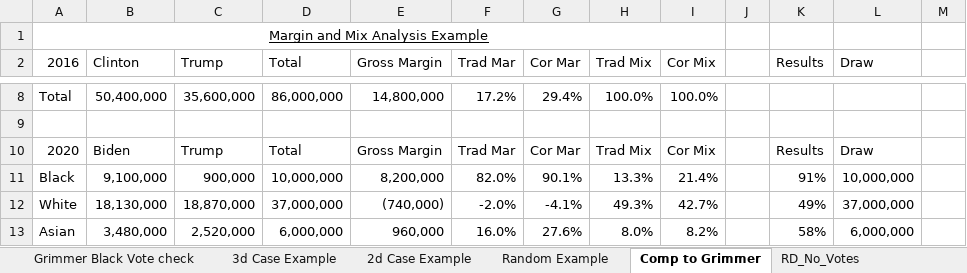
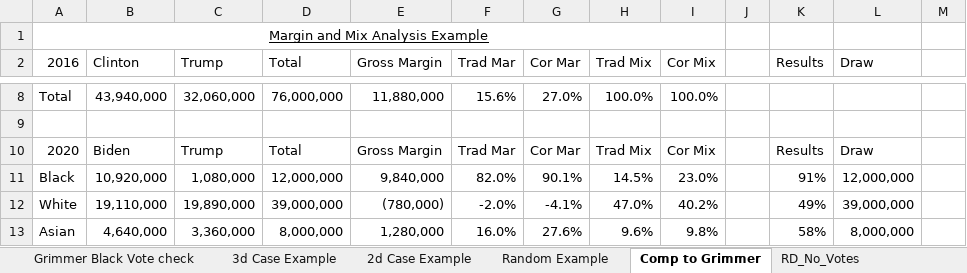
Before and after one commit to dmoratz/election_math, an Excel workbook: Election Math/election_margin_mix_v3.xlsx, sheet Comp to Grimmer, drawn as a sheet; only a part is shown, gaps mark what is left out; values as stored, in another font and other column widths than the file's, no borders; the diff covers the shown part only; the diff names each change by its address in the sheet, - before the commit and + after, or states it on an @@ line.

```diff
--- a/Election Math/election_margin_mix_v3.xlsx (sheet Comp to Grimmer)
+++ b/Election Math/election_margin_mix_v3.xlsx (sheet Comp to Grimmer)
-B8 (Clinton): 50,400,000
+B8 (Clinton): 43,940,000
-C8 (Trump): 35,600,000
+C8 (Trump): 32,060,000
-D8 (Total): 86,000,000
+D8 (Total): 76,000,000
-E8 (Gross Margin): 14,800,000
+E8 (Gross Margin): 11,880,000
-F8 (Trad Mar): 17.2%
+F8 (Trad Mar): 15.6%
-G8 (Cor Mar): 29.4%
+G8 (Cor Mar): 27.0%
-B11 (Clinton): 9,100,000
+B11 (Clinton): 10,920,000
-C11 (Trump): 900,000
+C11 (Trump): 1,080,000
-D11 (Total): 10,000,000
+D11 (Total): 12,000,000
-E11 (Gross Margin): 8,200,000
+E11 (Gross Margin): 9,840,000
-H11 (Trad Mix): 13.3%
+H11 (Trad Mix): 14.5%
-I11 (Cor Mix): 21.4%
+I11 (Cor Mix): 23.0%
-L11 (Draw): 10,000,000
+L11 (Draw): 12,000,000
-B12 (Clinton): 18,130,000
+B12 (Clinton): 19,110,000
-C12 (Trump): 18,870,000
+C12 (Trump): 19,890,000
-D12 (Total): 37,000,000
+D12 (Total): 39,000,000
-E12 (Gross Margin): (740,000)
+E12 (Gross Margin): (780,000)
-H12 (Trad Mix): 49.3%
+H12 (Trad Mix): 47.0%
-I12 (Cor Mix): 42.7%
+I12 (Cor Mix): 40.2%
-L12 (Draw): 37,000,000
+L12 (Draw): 39,000,000
-B13 (Clinton): 3,480,000
+B13 (Clinton): 4,640,000
-C13 (Trump): 2,520,000
+C13 (Trump): 3,360,000
-D13 (Total): 6,000,000
+D13 (Total): 8,000,000
-E13 (Gross Margin): 960,000
+E13 (Gross Margin): 1,280,000
-H13 (Trad Mix): 8.0%
+H13 (Trad Mix): 9.6%
-I13 (Cor Mix): 8.2%
+I13 (Cor Mix): 9.8%
-L13 (Draw): 6,000,000
+L13 (Draw): 8,000,000
```
Also changed, not shown: 23 added rows, 23 removed rows and 56 edited cells elsewhere in this sheet, sheet Real Data Pew 2024, sheet Random Example, 8 other files.
